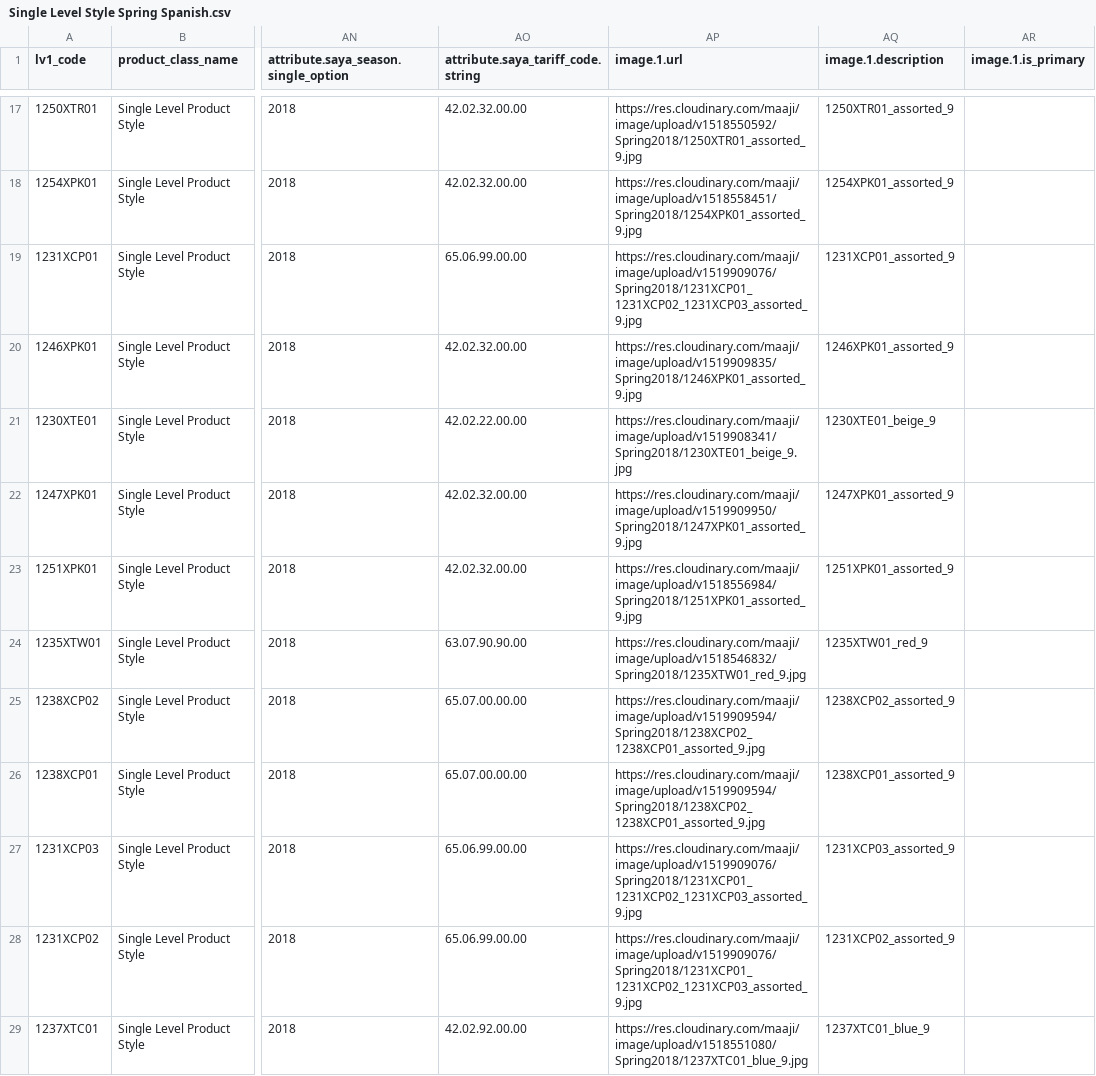
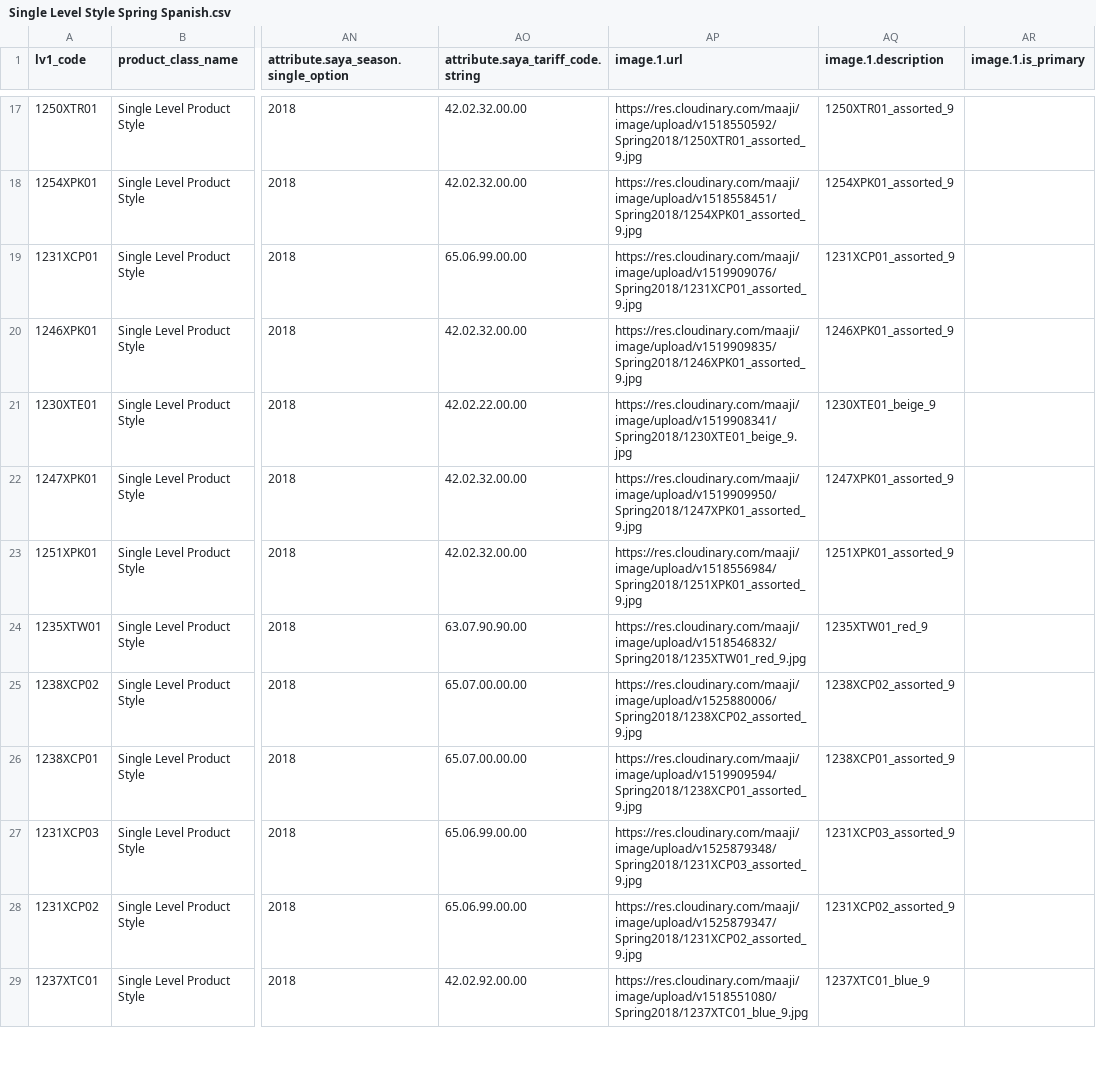
Before and after one commit to juvape/Commerce-Conect-FF, a CSV file: Archivos CSV/Spring 2018/Single Level/Single Level Style Spring Spanish.csv, drawn as a sheet; only a part is shown, gaps mark what is left out; the diff names each change by its address in the sheet, - before the commit and + after, or states it on an @@ line.

Commit message:
Actualización URLS imagenes de 6 referencias de single level

```diff
--- a/Archivos CSV/Spring 2018/Single Level/Single Level Style Spring Spanish.csv
+++ b/Archivos CSV/Spring 2018/Single Level/Single Level Style Spring Spanish.csv
-AP19 (image.1.url): https://res.cloudinary.com/maaji/image/upload/v1519909076/Spring2018/1231XCP01_1231XCP02_1231XCP03_assorted_9.jpg
+AP19 (image.1.url): https://res.cloudinary.com/maaji/image/upload/v1519909076/Spring2018/1231XCP01_assorted_9.jpg
-AP25 (image.1.url): https://res.cloudinary.com/maaji/image/upload/v1519909594/Spring2018/1238XCP02_1238XCP01_assorted_9.jpg
+AP25 (image.1.url): https://res.cloudinary.com/maaji/image/upload/v1525880006/Spring2018/1238XCP02_assorted_9.jpg
-AP26 (image.1.url): https://res.cloudinary.com/maaji/image/upload/v1519909594/Spring2018/1238XCP02_1238XCP01_assorted_9.jpg
+AP26 (image.1.url): https://res.cloudinary.com/maaji/image/upload/v1519909594/Spring2018/1238XCP01_assorted_9.jpg
-AP27 (image.1.url): https://res.cloudinary.com/maaji/image/upload/v1519909076/Spring2018/1231XCP01_1231XCP02_1231XCP03_assorted_9.jpg
+AP27 (image.1.url): https://res.cloudinary.com/maaji/image/upload/v1525879348/Spring2018/1231XCP03_assorted_9.jpg
-AP28 (image.1.url): https://res.cloudinary.com/maaji/image/upload/v1519909076/Spring2018/1231XCP01_1231XCP02_1231XCP03_assorted_9.jpg
+AP28 (image.1.url): https://res.cloudinary.com/maaji/image/upload/v1525879347/Spring2018/1231XCP02_assorted_9.jpg
```
Also changed, not shown: Archivos CSV/Spring 2018/Single Level/Single Level Style Spring.csv, Archivos CSV/Summer 2018/Carga datos FF/Single Level/Single Level Style Spanish.csv.
